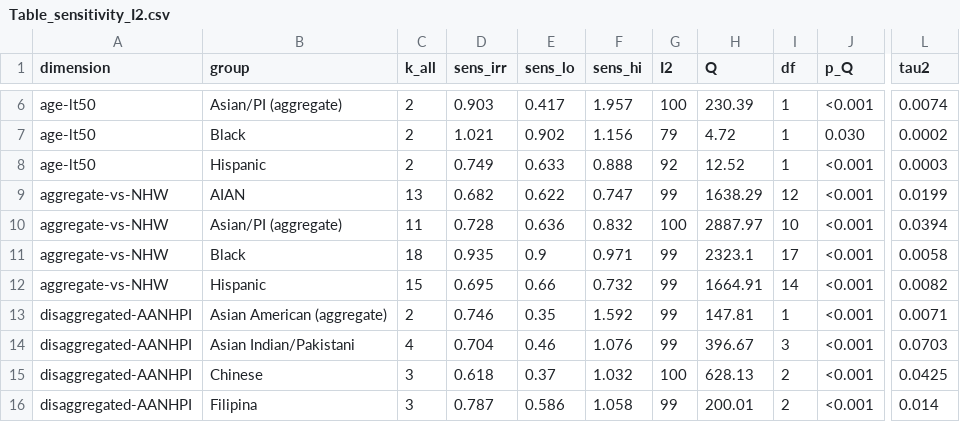
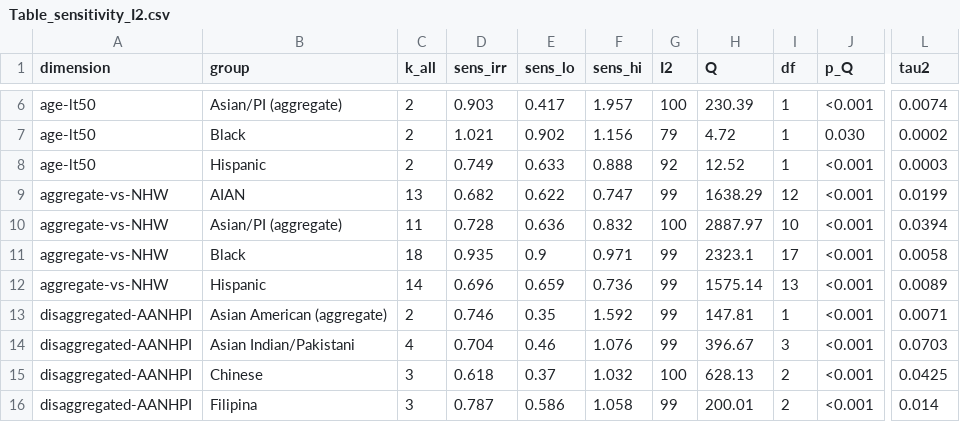
Before and after one commit to p16791918-lab/Meta, a CSV file: meta_agents/search_v2/outputs/Table_sensitivity_I2.csv, drawn as a sheet; only a part is shown, gaps mark what is left out; the diff names each change by its address in the sheet, - before the commit and + after, or states it on an @@ line.

```diff
--- a/meta_agents/search_v2/outputs/Table_sensitivity_I2.csv
+++ b/meta_agents/search_v2/outputs/Table_sensitivity_I2.csv
-C12 (k_all): 15
+C12 (k_all): 14
-D12 (sens_irr): 0.695
+D12 (sens_irr): 0.696
-E12 (sens_lo): 0.66
+E12 (sens_lo): 0.659
-F12 (sens_hi): 0.732
+F12 (sens_hi): 0.736
-H12 (Q): 1664.91
+H12 (Q): 1575.14
-I12 (df): 14
+I12 (df): 13
-L12 (tau2): 0.0082
+L12 (tau2): 0.0089
```
Also changed, not shown: meta_agents/search_v2/TableSA_main_representatives.csv, meta_agents/search_v2/breast_extraction.csv, 16 other files.
